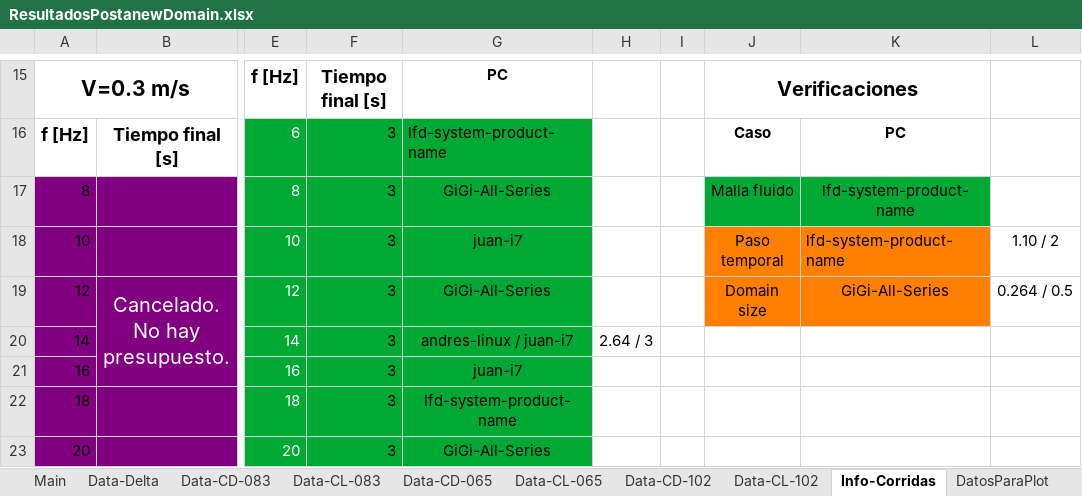
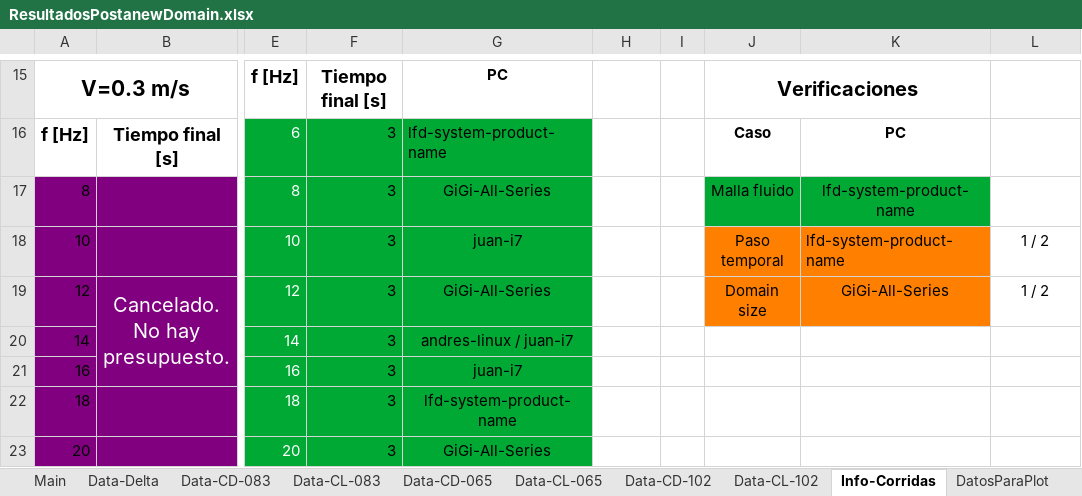
Before and after one commit to AndresPedemonteFIUBA/alaBatiente, an Excel workbook: Resultados/ResultadosPostanewDomain.xlsx, sheet Info-Corridas, drawn as a sheet; only a part is shown, gaps mark what is left out; values as stored, in another font and other column widths than the file's, no borders; the diff names each change by its address in the sheet, - before the commit and + after, or states it on an @@ line.

```diff
--- a/Resultados/ResultadosPostanewDomain.xlsx (sheet Info-Corridas)
+++ b/Resultados/ResultadosPostanewDomain.xlsx (sheet Info-Corridas)
-L18: 1.10 / 2
+L18: 1 / 2
-L19: 0.264 / 0.5
+L19: 1 / 2
-H20: 2.64 / 3
+H20: (empty)
```
Also changed, not shown: sheet VeriCCX, sheet VerificacionesFSI, sheet Data-Delta, sheet Circulaciones, sheet DatosParaPlot, other sheet tabs, 4 other files.
